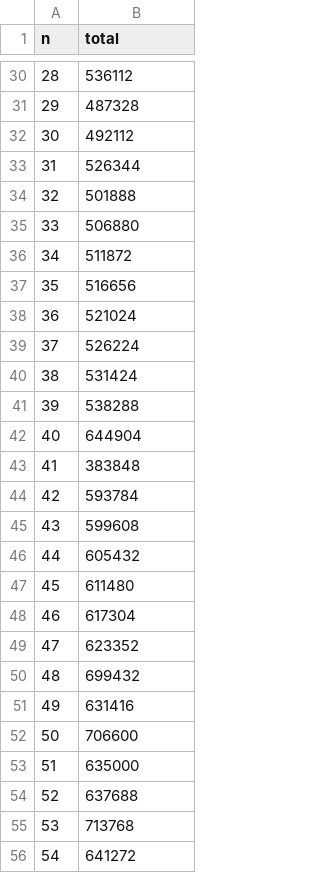
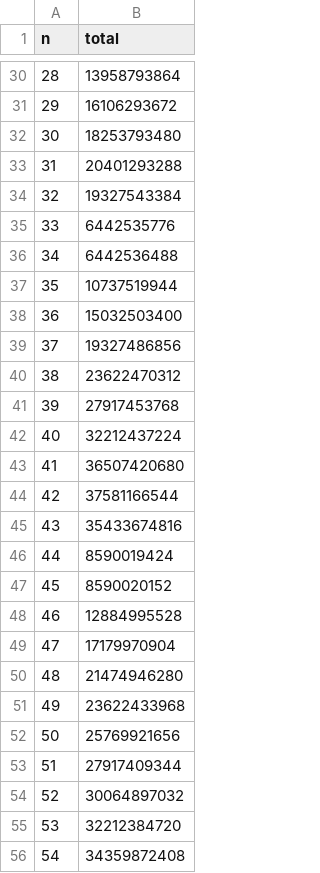
Before and after one commit to AlvaroGuzmanChacon/EDAA2025-2, a CSV file: 4/memory/sp_table_size.csv, drawn as a sheet; only a part is shown, gaps mark what is left out; the diff covers the shown part only.

```diff
--- a/4/memory/sp_table_size.csv
+++ b/4/memory/sp_table_size.csv
@@ -30,27 +30,27 @@ n,total
-28,536112
-29,487328
-30,492112
-31,526344
-32,501888
-33,506880
-34,511872
-35,516656
-36,521024
-37,526224
-38,531424
-39,538288
-40,644904
-41,383848
-42,593784
-43,599608
-44,605432
-45,611480
-46,617304
-47,623352
-48,699432
-49,631416
-50,706600
-51,635000
-52,637688
-53,713768
-54,641272
+28,13958793864
+29,16106293672
+30,18253793480
+31,20401293288
+32,19327543384
+33,6442535776
+34,6442536488
+35,10737519944
+36,15032503400
+37,19327486856
+38,23622470312
+39,27917453768
+40,32212437224
+41,36507420680
+42,37581166544
+43,35433674816
+44,8590019424
+45,8590020152
+46,12884995528
+47,17179970904
+48,21474946280
+49,23622433968
+50,25769921656
+51,27917409344
+52,30064897032
+53,32212384720
+54,34359872408
```
Also changed, not shown: 5 added rows and 42 edited cells elsewhere in this file, 10 other files.
